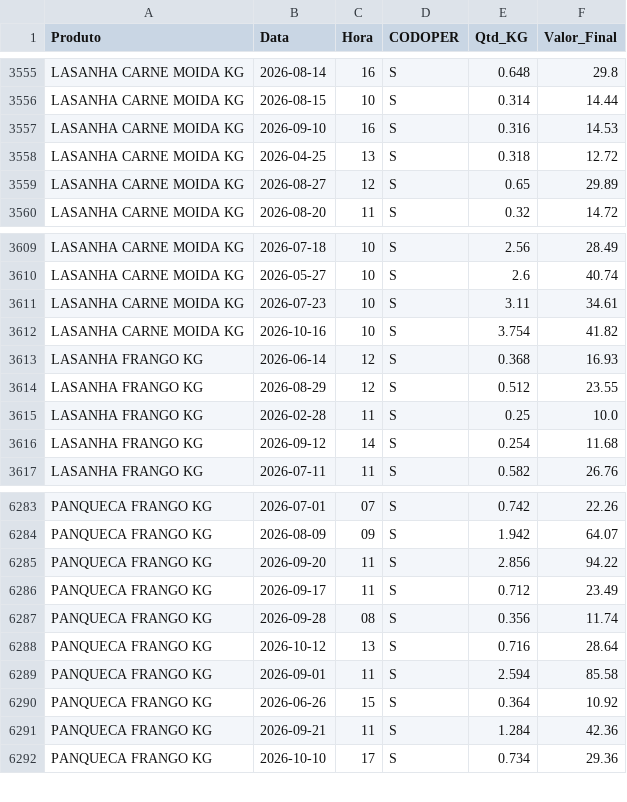
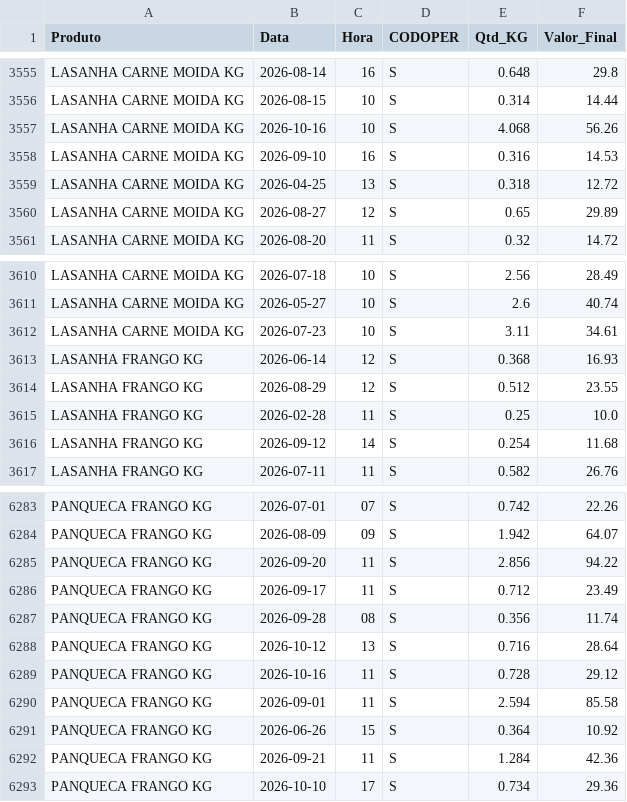
Before and after one commit to hadassagarcia/RotiFluxo, a CSV file: vendas_filial2.csv, drawn as a sheet; only a part is shown, gaps mark what is left out.

Commit message:
Atualização de Performance

```diff
--- a/vendas_filial2.csv
+++ b/vendas_filial2.csv
@@ -3556,2 +3556,3 @@ LASANHA CARNE MOIDA KG,2026-08-14,16,S,0.648,29.8
 LASANHA CARNE MOIDA KG,2026-08-15,10,S,0.314,14.44
+LASANHA CARNE MOIDA KG,2026-10-16,10,S,4.068,56.26
 LASANHA CARNE MOIDA KG,2026-09-10,16,S,0.316,14.53
@@ -3611,3 +3612,2 @@ LASANHA CARNE MOIDA KG,2026-05-27,10,S,2.6,40.74
 LASANHA CARNE MOIDA KG,2026-07-23,10,S,3.11,34.61
-LASANHA CARNE MOIDA KG,2026-10-16,10,S,3.754,41.82
 LASANHA FRANGO KG,2026-06-14,12,S,0.368,16.93
@@ -6288,2 +6288,3 @@ PANQUECA FRANGO KG,2026-09-28,08,S,0.356,11.74
 PANQUECA FRANGO KG,2026-10-12,13,S,0.716,28.64
+PANQUECA FRANGO KG,2026-10-16,11,S,0.728,29.12
 PANQUECA FRANGO KG,2026-09-01,11,S,2.594,85.58
```
